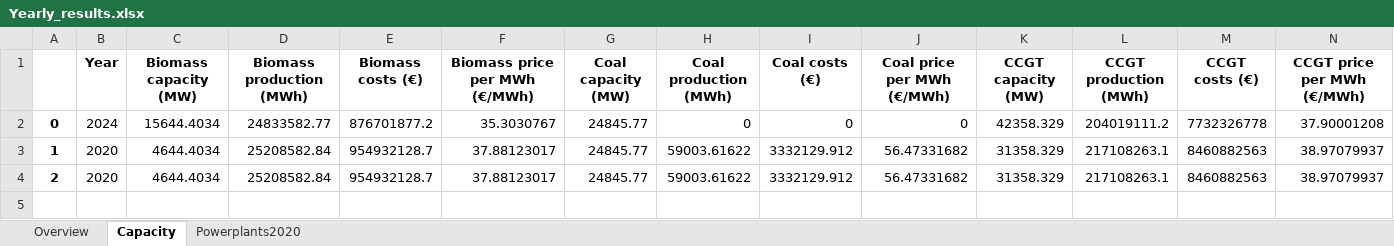
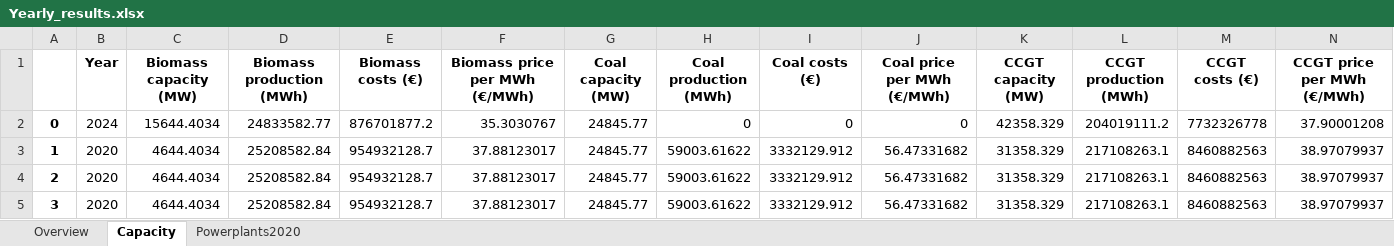
Before and after one commit to TradeRES/toolbox-amiris-emlab, an Excel workbook: emlabpy/Yearly_results.xlsx, sheet Capacity, drawn as a sheet; only a part is shown; values as stored, in another font and other column widths than the file's, no borders; rows hold the shown columns only; the diff names each change by its address in the sheet, - before the commit and + after, or states it on an @@ line.

Commit message:
corrections create results and IRR calculation

```diff
--- a/emlabpy/Yearly_results.xlsx (sheet Capacity)
+++ b/emlabpy/Yearly_results.xlsx (sheet Capacity)
+row 5: 3 | 2020 | 4644.4034 | 25208582.84 | 954932128.7 | 37.88123017 | 24845.77 | 59003.61622 | 3332129.912 | 56.47331682 | 31358.329 | 217108263.1 | 8460882563 | 38.97079937
```
Also changed, not shown: sheet Overview, 4 other files.
